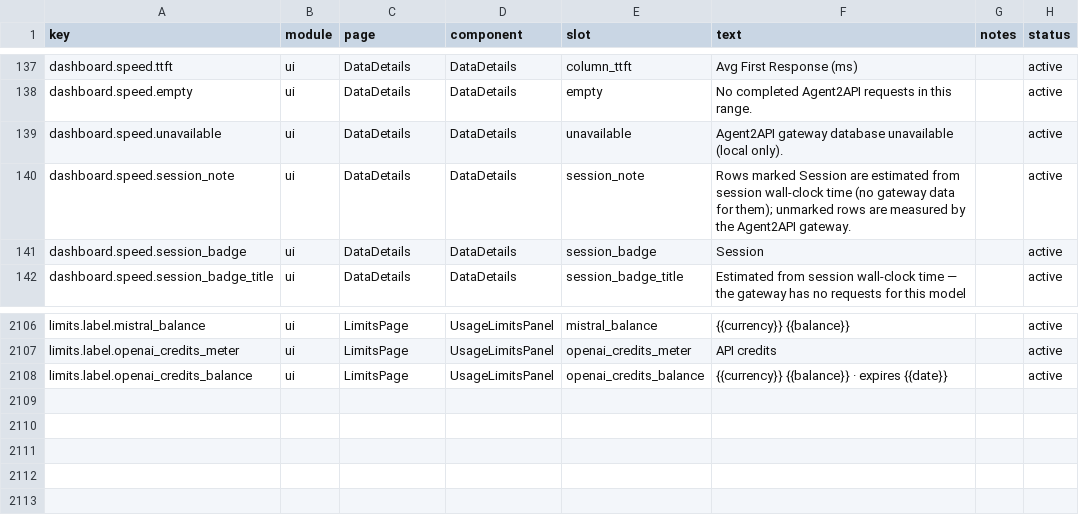
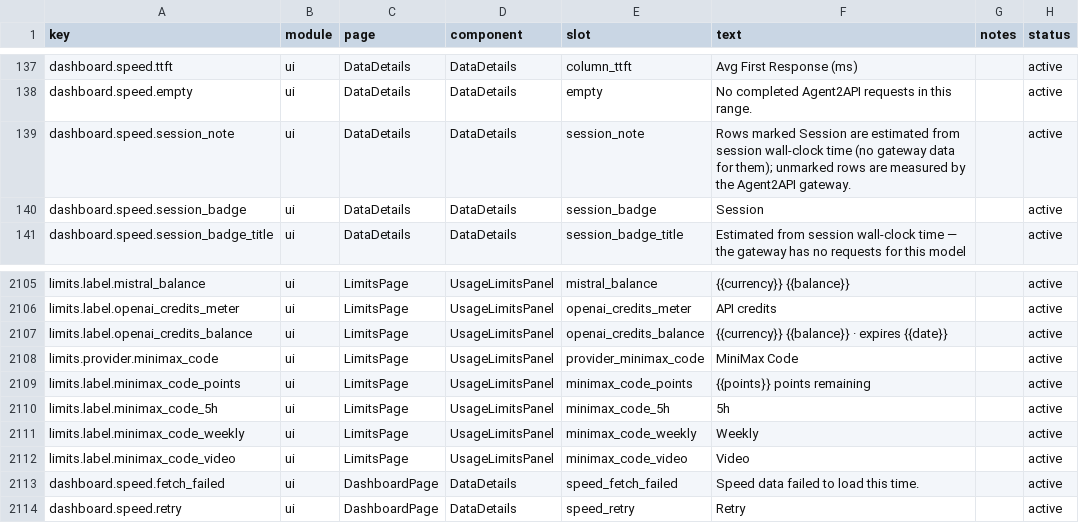
Before and after one commit to 01UNCLEDOG01/TokenTracker-Plus, a CSV file: dashboard/src/content/copy.csv, drawn as a sheet; only a part is shown, gaps mark what is left out; removed rows and columns are numbered as before the commit, all else as after; the diff names each change by its address in the sheet, - before the commit and + after, or states it on an @@ line.

Commit message:
feat(limits): MiniMax Code quota lane from the app's own OAuth session
Reads the OAuth session the MiniMax Code app stores on disk
(auth/prod/<region>/mcode-public/auth.json + auth-state.json) and shows
the points balance, 5h/weekly plan windows, and video generation counts
with zero configuration. Deliberate scope, documented in the source:
no CLI auto-refresh (an expired session reports unauthorized with a
re-login hint instead of spawning an untested login flow), no multi-key
profiles, and record selection falls back to sole-record/newest-lease
because the CLI's recordKey hash did not reproduce from the documented
inputs on a real installation. Status 3 means unlimited here (the
opposite of the API-key lane) so the two parsers stay separate; the
panel renders no meter for unlimited plans rather than a fake bar.

Usage-limits positional wiring extended at the tail of both the
destructure and the fetch args (guarded by the provider-order test),
verified end-to-end against the real agent.minimax.cn with a probe
token: 401 maps to the honest re-login error.

Copy-registry sync for the speed tab's in-flight rework landing
separately: dashboard.speed.fetch_failed / retry registered, the
superseded dashboard.speed.unavailable row removed (no code references
remain).

```diff
--- a/dashboard/src/content/copy.csv
+++ b/dashboard/src/content/copy.csv
-row 139: dashboard.speed.unavailable | ui | DataDetails | DataDetails | unavailable | Agent2API gateway database unavailable (local only). |  | active
+row 2108: limits.provider.minimax_code | ui | LimitsPage | UsageLimitsPanel | provider_minimax_code | MiniMax Code |  | active
+row 2109: limits.label.minimax_code_points | ui | LimitsPage | UsageLimitsPanel | minimax_code_points | {{points}} points remaining |  | active
+row 2110: limits.label.minimax_code_5h | ui | LimitsPage | UsageLimitsPanel | minimax_code_5h | 5h |  | active
+row 2111: limits.label.minimax_code_weekly | ui | LimitsPage | UsageLimitsPanel | minimax_code_weekly | Weekly |  | active
+row 2112: limits.label.minimax_code_video | ui | LimitsPage | UsageLimitsPanel | minimax_code_video | Video |  | active
+row 2113: dashboard.speed.fetch_failed | ui | DashboardPage | DataDetails | speed_fetch_failed | Speed data failed to load this time. |  | active
+row 2114: dashboard.speed.retry | ui | DashboardPage | DataDetails | speed_retry | Retry |  | active
```
Also changed, not shown: 21 other files.
